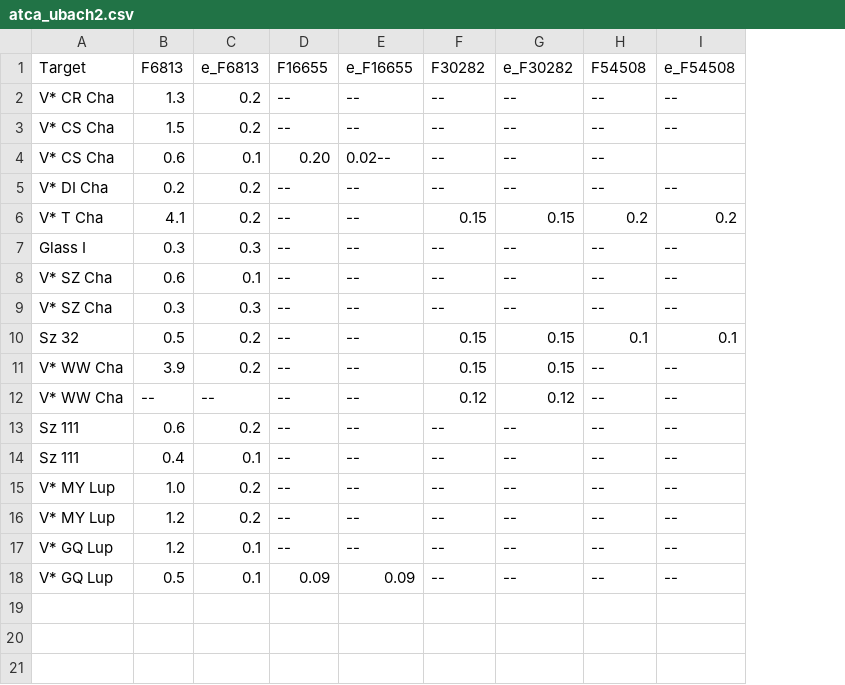
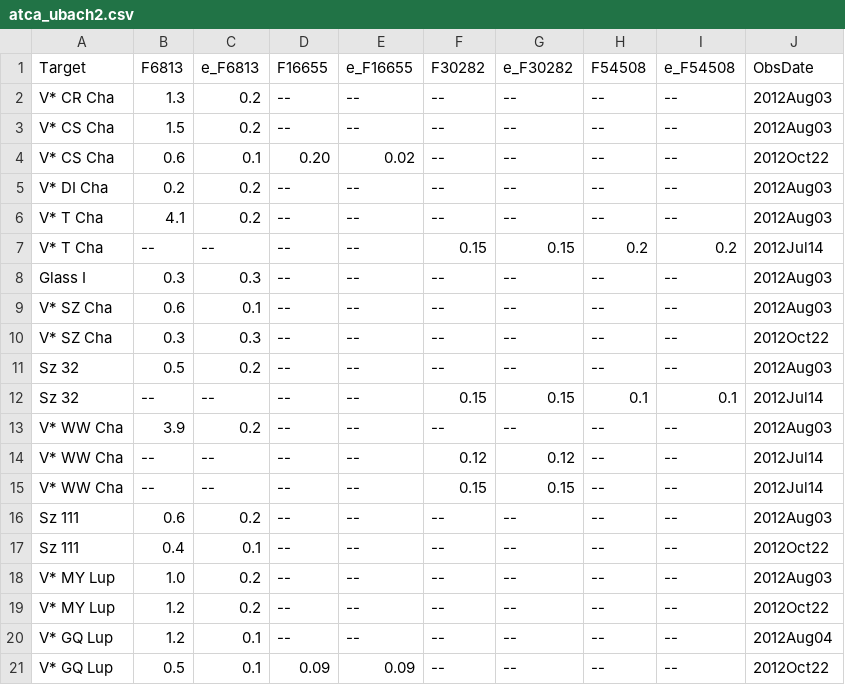
Before and after one commit to ElsevierSoftwareX/SOFTX-D-20-00075, a CSV file: database/atca_ubach2.csv, drawn as a sheet; addresses are those after the commit; the diff names each change by its address in the sheet, - before the commit and + after, or states it on an @@ line.

Commit message:
added obs date info

```diff
--- a/database/atca_ubach2.csv
+++ b/database/atca_ubach2.csv
+column J (ObsDate), rows 2-5: 2012Aug03 | 2012Aug03 | 2012Oct22 | 2012Aug03; rows 7-10: 2012Jul14 | 2012Aug03 | 2012Aug03 | 2012Oct22; rows 12-14: 2012Jul14 | 2012Aug03 | 2012Jul14; rows 16-21: 2012Aug03 | 2012Oct22 | 2012Aug03 | 2012Oct22 | 2012Aug04 | 2012Oct22
-E4 (e_F16655): 0.02--
+E4 (e_F16655): 0.02
-I4 (e_F54508): (empty)
+I4 (e_F54508): --
+row 6: V* T Cha | 4.1 | 0.2 | -- | -- | -- | -- | -- | -- | 2012Aug03
-B7 (F6813): 4.1
+B7 (F6813): --
-C7 (e_F6813): 0.2
+C7 (e_F6813): --
+row 11: Sz 32 | 0.5 | 0.2 | -- | -- | -- | -- | -- | -- | 2012Aug03
-B12 (F6813): 0.5
+B12 (F6813): --
-C12 (e_F6813): 0.2
+C12 (e_F6813): --
-F13 (F30282): 0.15
+F13 (F30282): --
-G13 (e_F30282): 0.15
+G13 (e_F30282): --
+row 15: V* WW Cha | -- | -- | -- | -- | 0.15 | 0.15 | -- | -- | 2012Jul14
```
Also changed, not shown: 1 other file.
